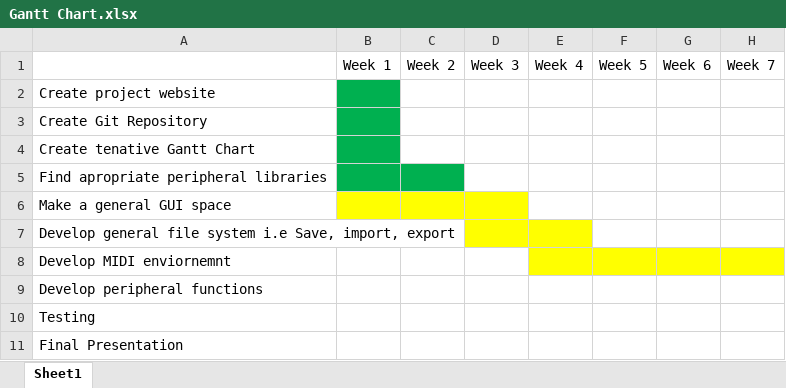
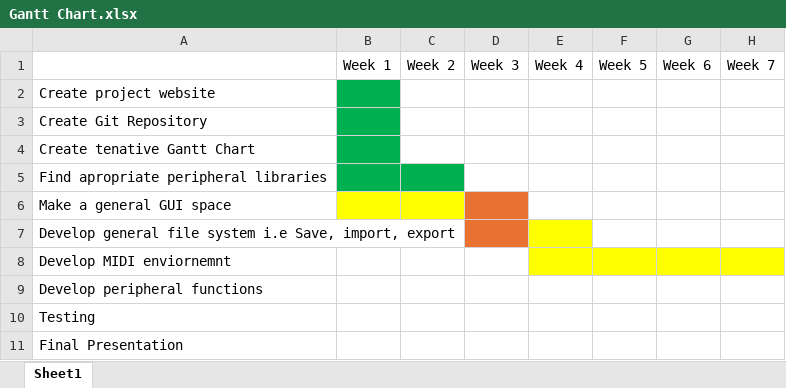
Before and after one commit to ClaytonSanner33/ClaytonSanner33.github.io, an Excel workbook: documentation/Gantt Chart.xlsx, sheet Sheet1, drawn as a sheet; only a part is shown; values as stored, in another font and other column widths than the file's, no borders; the diff names each change by its address in the sheet, - before the commit and + after, or states it on an @@ line.

```diff
--- a/documentation/Gantt Chart.xlsx (sheet Sheet1)
+++ b/documentation/Gantt Chart.xlsx (sheet Sheet1)
-D6:D7 fill: #FFFF00
+D6:D7 fill: #E97132
```
Also changed, not shown: 5 other files.
